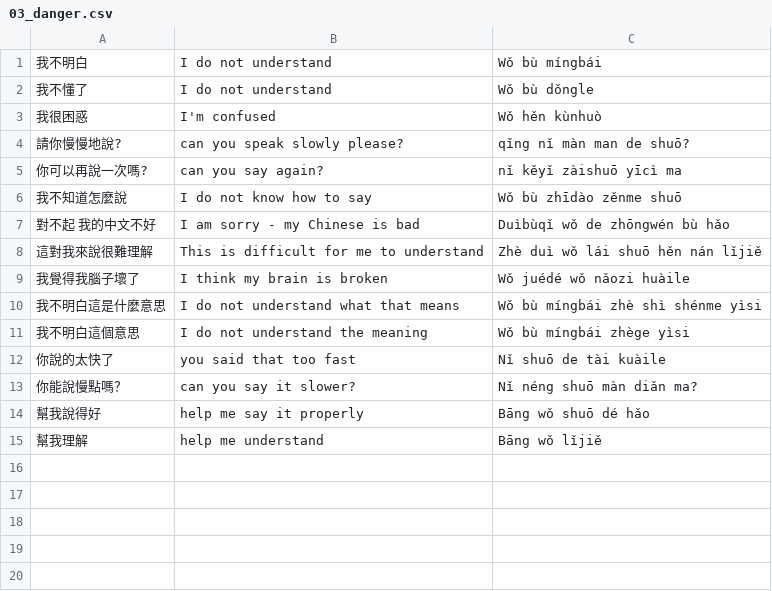
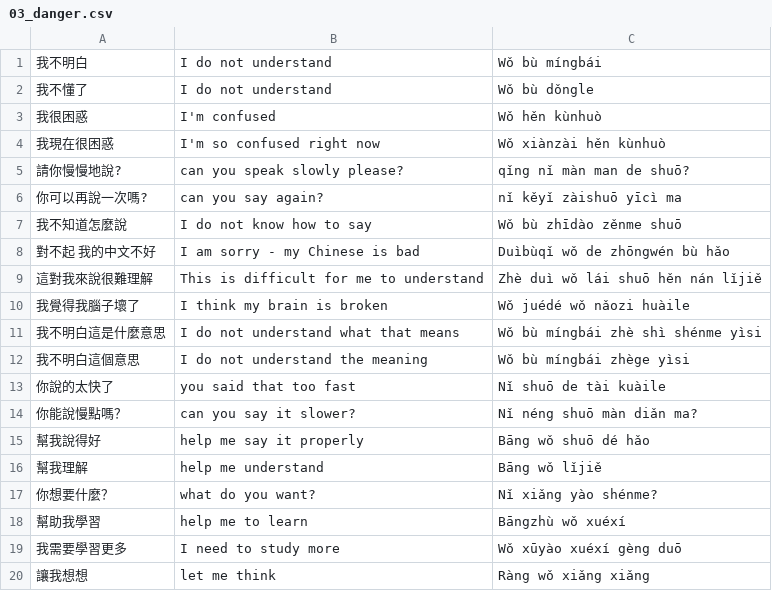
Before and after one commit to timwarnock/lingua.avant.net, a CSV file: cz/03_danger.csv, drawn as a sheet.

Commit message:
Update 03_danger.csv

```diff
--- a/cz/03_danger.csv
+++ b/cz/03_danger.csv
@@ -3,2 +3,3 @@
 我很困惑,I'm confused,Wǒ hěn kùnhuò
+我現在很困惑,I'm so confused right now,Wǒ xiànzài hěn kùnhuò
 請你慢慢地說?,can you speak slowly please?,qǐng nǐ màn man de shuō?
@@ -15 +16,5 @@
 幫我理解,help me understand,Bāng wǒ lǐjiě
+你想要什麼？,what do you want?,Nǐ xiǎng yào shénme?
+幫助我學習,help me to learn,Bāngzhù wǒ xuéxí
+我需要學習更多,I need to study more,Wǒ xūyào xuéxí gèng duō
+讓我想想,let me think,Ràng wǒ xiǎng xiǎng
```
